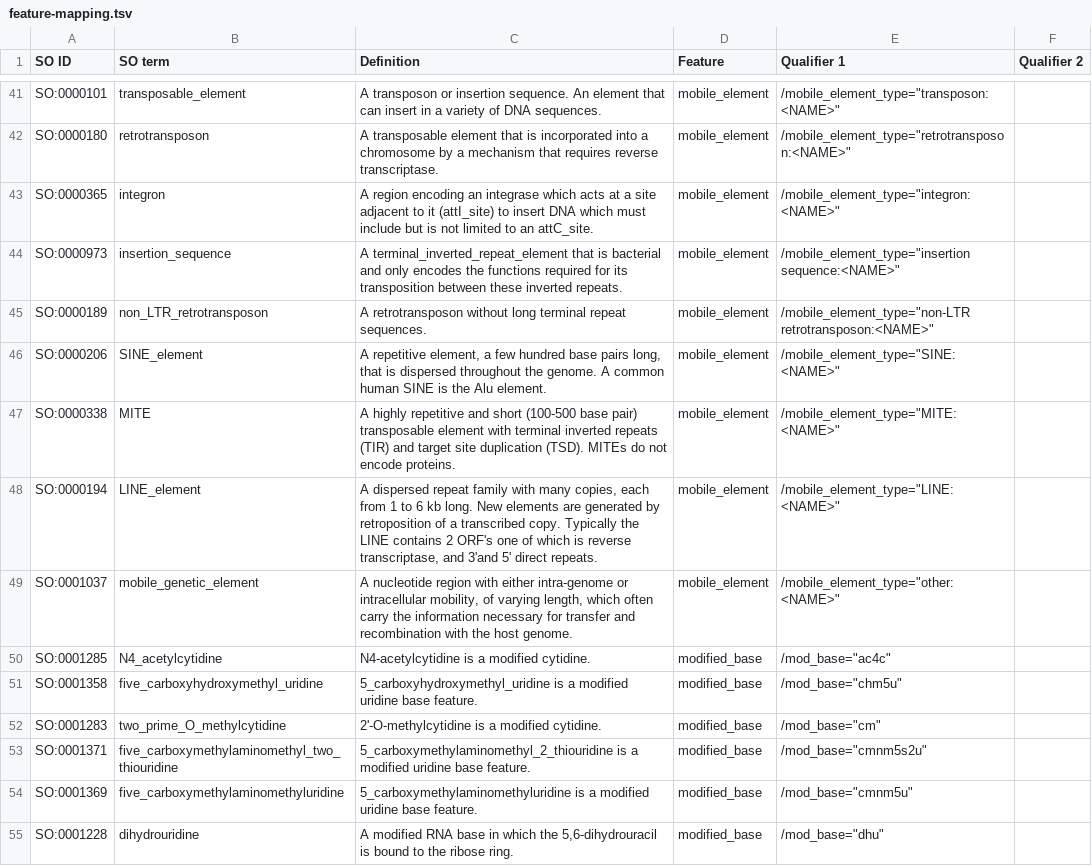
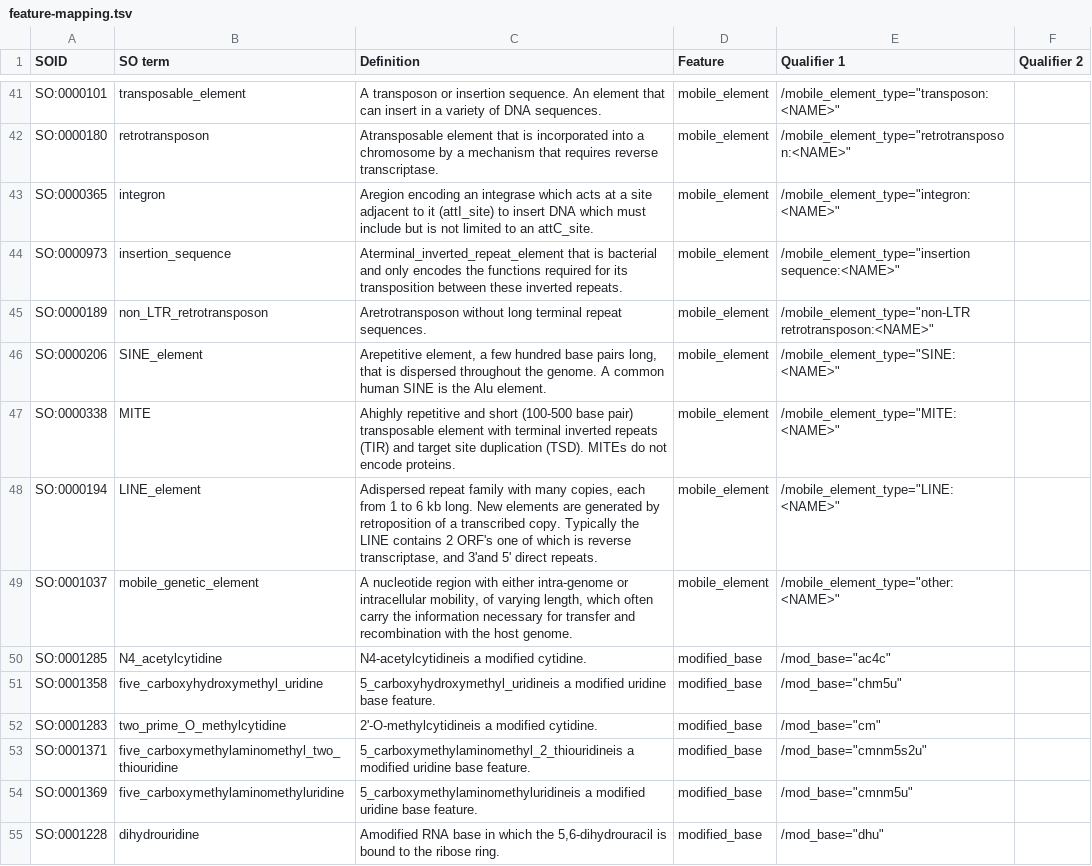
Before and after one commit to enasequence/gff3tools, a TSV file: src/main/resources/feature-mapping.tsv, drawn as a sheet; only a part is shown, gaps mark what is left out; the diff covers the shown part only.

```diff
--- a/src/main/resources/feature-mapping.tsv
+++ b/src/main/resources/feature-mapping.tsv
@@ -1 +1 @@
-SO ID	SO term	Definition	Feature	Qualifier 1	Qualifier 2
+SOID	SO term	Definition	Feature	Qualifier 1	Qualifier 2
@@ -42,7 +42,7 @@ SO:0000101  	transposable_element	A transposon or insertion sequence. An element
-SO:0000180	retrotransposon	A transposable element that is incorporated into a chromosome by a mechanism that requires reverse transcriptase.	mobile_element	/mobile_element_type="retrotransposon:<NAME>"
-SO:0000365	integron	A region encoding an integrase which acts at a site adjacent to it (attI_site) to insert DNA which must include but is not limited to an attC_site.	mobile_element	/mobile_element_type="integron:<NAME>"
-SO:0000973	insertion_sequence	A terminal_inverted_repeat_element that is bacterial and only encodes the functions required for its transposition between these inverted repeats.	mobile_element	/mobile_element_type="insertion sequence:<NAME>"
-SO:0000189	non_LTR_retrotransposon	A retrotransposon without long terminal repeat sequences.	mobile_element	/mobile_element_type="non-LTR retrotransposon:<NAME>"
-SO:0000206	SINE_element	A repetitive element, a few hundred base pairs long, that is dispersed throughout the genome. A common human SINE is the Alu element.	mobile_element	/mobile_element_type="SINE:<NAME>"
-SO:0000338	MITE	A highly repetitive and short (100-500 base pair) transposable element with terminal inverted repeats (TIR) and target site duplication (TSD). MITEs do not encode proteins.	mobile_element	/mobile_element_type="MITE:<NAME>"
-SO:0000194	LINE_element	A dispersed repeat family with many copies, each from 1 to 6 kb long. New elements are generated by retroposition of a transcribed copy. Typically the LINE contains 2 ORF's one of which is reverse transcriptase, and 3'and 5' direct repeats.	mobile_element	/mobile_element_type="LINE:<NAME>"
+SO:0000180	retrotransposon	Atransposable element that is incorporated into a chromosome by a mechanism that requires reverse transcriptase.	mobile_element	/mobile_element_type="retrotransposon:<NAME>"
+SO:0000365	integron	Aregion encoding an integrase which acts at a site adjacent to it (attI_site) to insert DNA which must include but is not limited to an attC_site.	mobile_element	/mobile_element_type="integron:<NAME>"
+SO:0000973	insertion_sequence	Aterminal_inverted_repeat_element that is bacterial and only encodes the functions required for its transposition between these inverted repeats.	mobile_element	/mobile_element_type="insertion sequence:<NAME>"
+SO:0000189	non_LTR_retrotransposon	Aretrotransposon without long terminal repeat sequences.	mobile_element	/mobile_element_type="non-LTR retrotransposon:<NAME>"
+SO:0000206	SINE_element	Arepetitive element, a few hundred base pairs long, that is dispersed throughout the genome. A common human SINE is the Alu element.	mobile_element	/mobile_element_type="SINE:<NAME>"
+SO:0000338	MITE	Ahighly repetitive and short (100-500 base pair) transposable element with terminal inverted repeats (TIR) and target site duplication (TSD). MITEs do not encode proteins.	mobile_element	/mobile_element_type="MITE:<NAME>"
+SO:0000194	LINE_element	Adispersed repeat family with many copies, each from 1 to 6 kb long. New elements are generated by retroposition of a transcribed copy. Typically the LINE contains 2 ORF's one of which is reverse transcriptase, and 3'and 5' direct repeats.	mobile_element	/mobile_element_type="LINE:<NAME>"
@@ -50,6 +50,6 @@ SO:0001037  	mobile_genetic_element	A nucleotide region with either intra-genome
-SO:0001285	N4_acetylcytidine	N4-acetylcytidine is a modified cytidine.	modified_base	/mod_base="ac4c"
-SO:0001358	five_carboxyhydroxymethyl_uridine	5_carboxyhydroxymethyl_uridine is a modified uridine base feature.	modified_base	/mod_base="chm5u"
-SO:0001283	two_prime_O_methylcytidine	2'-O-methylcytidine is a modified cytidine.	modified_base	/mod_base="cm"
-SO:0001371	five_carboxymethylaminomethyl_two_thiouridine	5_carboxymethylaminomethyl_2_thiouridine is a modified uridine base feature.	modified_base	/mod_base="cmnm5s2u"
-SO:0001369	five_carboxymethylaminomethyluridine	5_carboxymethylaminomethyluridine is a modified uridine base feature.	modified_base	/mod_base="cmnm5u"
-SO:0001228	dihydrouridine	A modified RNA base in which the 5,6-dihydrouracil is bound to the ribose ring.	modified_base	/mod_base="dhu"
+SO:0001285	N4_acetylcytidine	N4-acetylcytidineis a modified cytidine.	modified_base	/mod_base="ac4c"
+SO:0001358	five_carboxyhydroxymethyl_uridine	5_carboxyhydroxymethyl_uridineis a modified uridine base feature.	modified_base	/mod_base="chm5u"
+SO:0001283	two_prime_O_methylcytidine	2'-O-methylcytidineis a modified cytidine.	modified_base	/mod_base="cm"
+SO:0001371	five_carboxymethylaminomethyl_two_thiouridine	5_carboxymethylaminomethyl_2_thiouridineis a modified uridine base feature.	modified_base	/mod_base="cmnm5s2u"
+SO:0001369	five_carboxymethylaminomethyluridine	5_carboxymethylaminomethyluridineis a modified uridine base feature.	modified_base	/mod_base="cmnm5u"
+SO:0001228	dihydrouridine	Amodified RNA base in which the 5,6-dihydrouracil is bound to the ribose ring.	modified_base	/mod_base="dhu"
```
Also changed, not shown: 102 edited cells elsewhere in this file, 10 other files.
